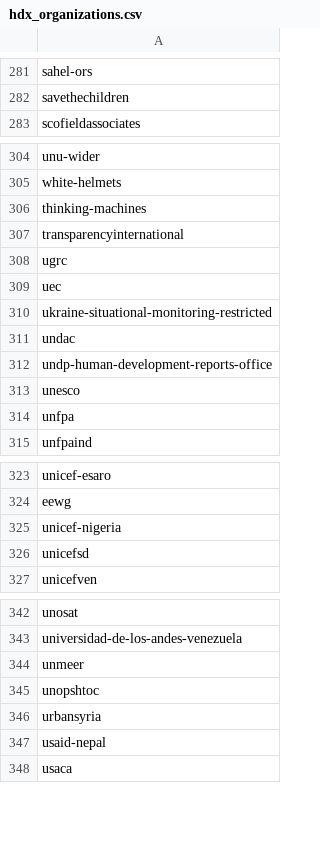
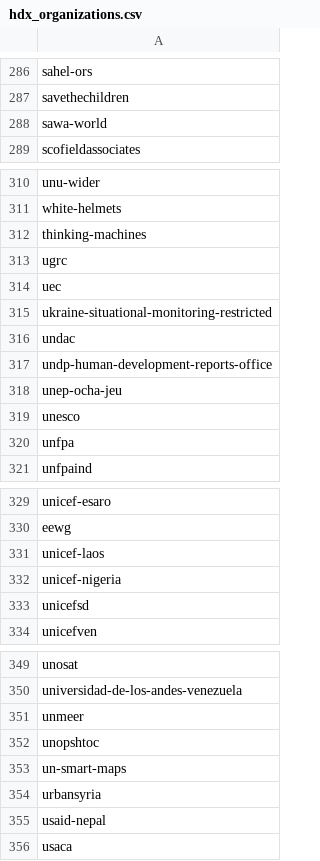
Before and after one commit to UN-CRAFd/crafd-reference-datasets, a CSV file: data/output/hdx_organizations.csv, drawn as a sheet; only a part is shown, gaps mark what is left out; removed rows and columns are numbered as before the commit, all else as after; the diff covers the shown part only; the diff names each change by its address in the sheet, - before the commit and + after, or states it on an @@ line.

```diff
--- a/data/output/hdx_organizations.csv
+++ b/data/output/hdx_organizations.csv
+row 288: sawa-world
-row 307: transparencyinternational
+row 318: unep-ocha-jeu
+row 331: unicef-laos
+row 353: un-smart-maps
```
Also changed, not shown: 6 added rows, 2 moved rows and 1 edited cell elsewhere in this file.
